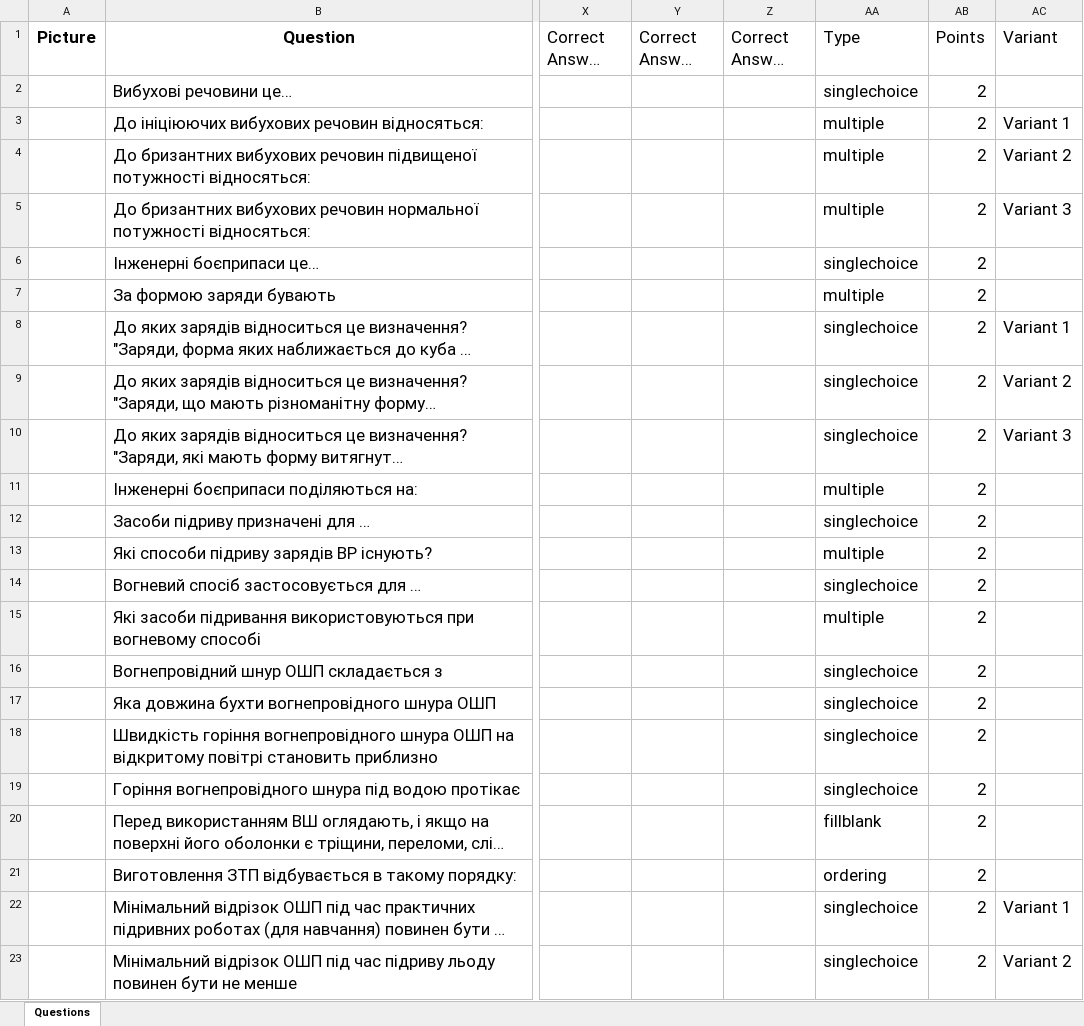
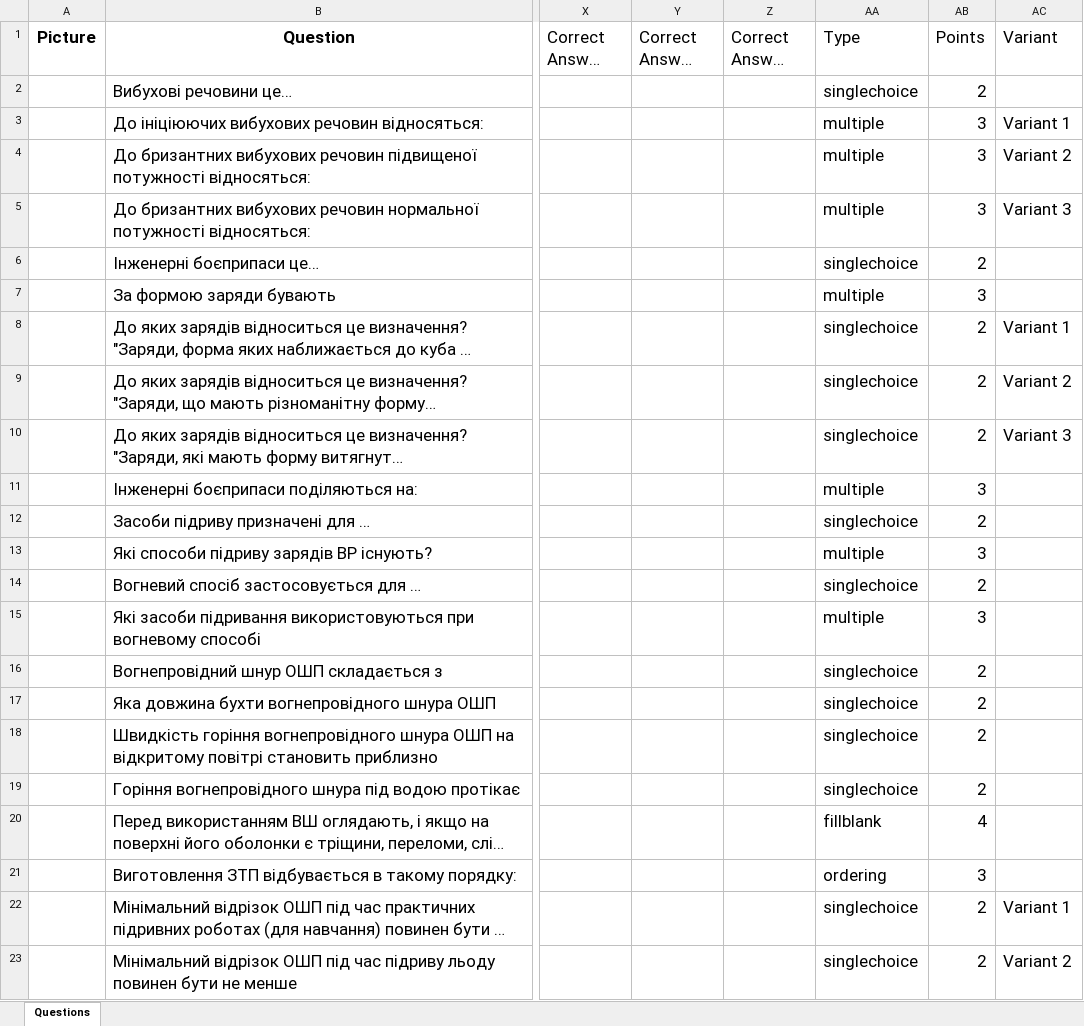
Before and after one commit to alphacentertest/alphatesting, an Excel workbook: questions3.xlsx, sheet Questions, drawn as a sheet; only a part is shown, gaps mark what is left out; long unchanged cells end in …; values as stored, in another font and other column widths than the file's, no borders; the diff covers the shown part only; the diff names each change by its address in the sheet, - before the commit and + after, or states it on an @@ line.

```diff
--- a/questions3.xlsx (sheet Questions)
+++ b/questions3.xlsx (sheet Questions)
-AB3:AB5 (Points): 2
+AB3:AB5 (Points): 3
-AB7 (Points): 2
+AB7 (Points): 3
-AB11 (Points): 2
+AB11 (Points): 3
-AB13 (Points): 2
+AB13 (Points): 3
-AB15 (Points): 2
+AB15 (Points): 3
-AB20 (Points): 2
+AB20 (Points): 4
-AB21 (Points): 2
+AB21 (Points): 3
```
Also changed, not shown: 17 added rows, 1 removed row and 25 edited cells elsewhere in this sheet, questions4.xlsx, users.xlsx, 2 other files.
